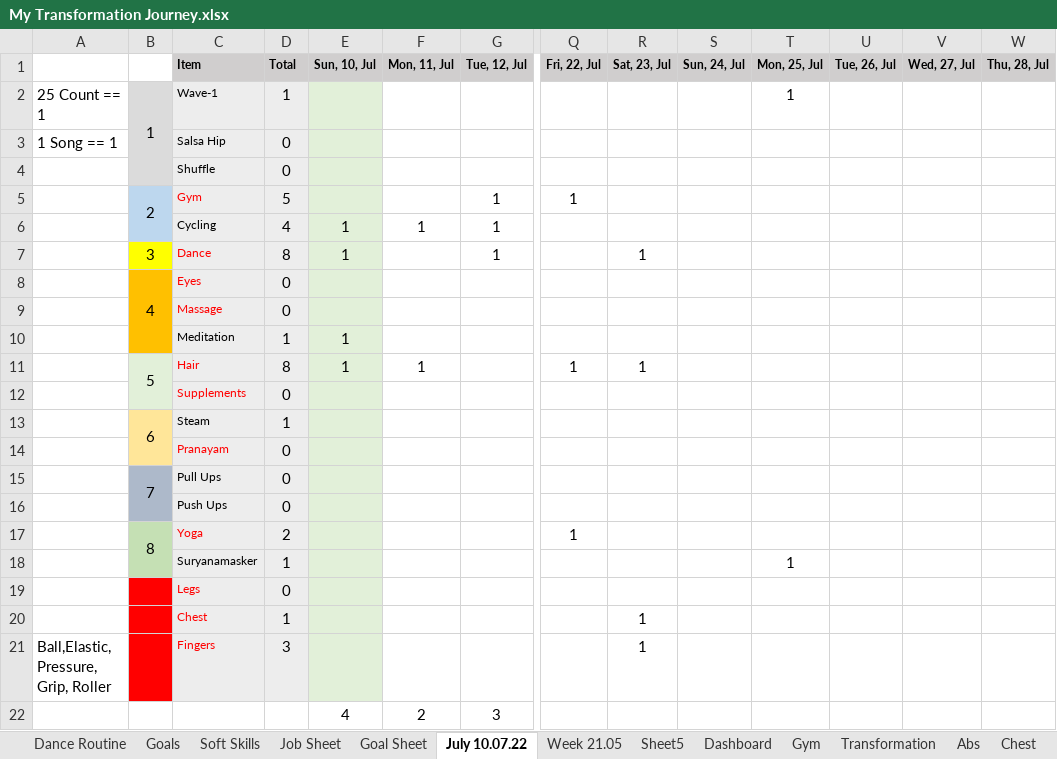
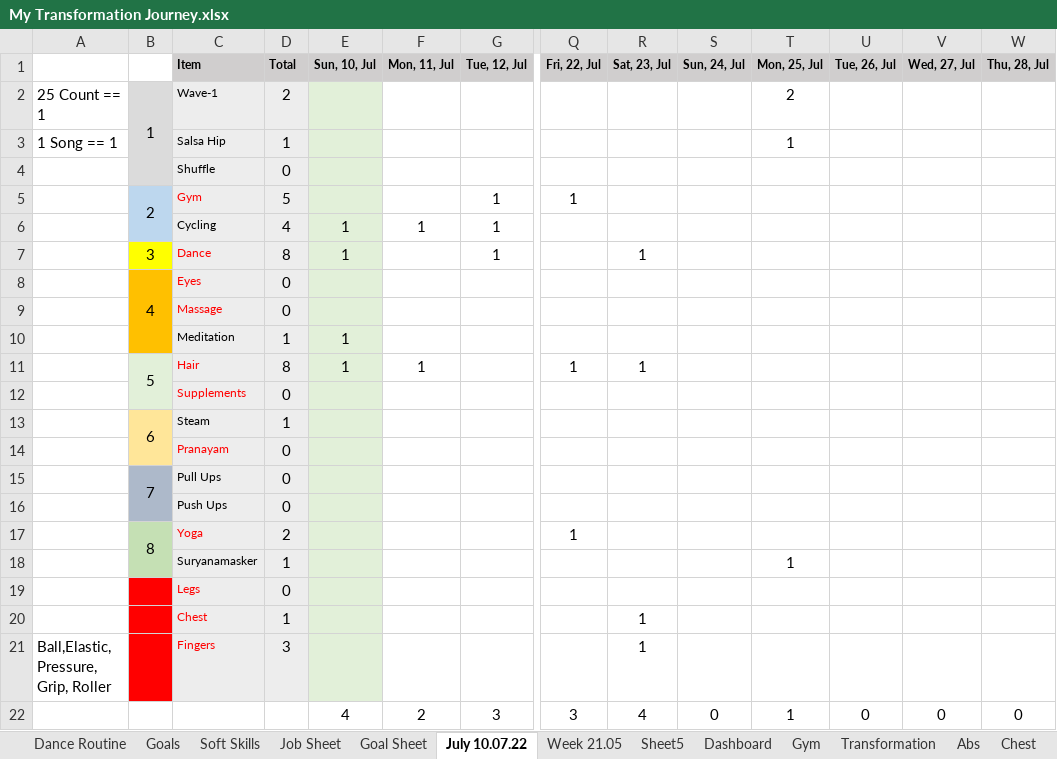
Before and after one commit to naresh-architect/Awakening-The-Giant-Naresh-Chaurasia, an Excel workbook: My Transformation Journey.xlsx, sheet July 10.07.22, drawn as a sheet; only a part is shown, gaps mark what is left out; values as stored, in another font and other column widths than the file's, no borders; charts and pictures not drawn; removed rows and columns are numbered as before the commit, all else as after; rows hold the shown columns only; the diff names each change by its address in the sheet, - before the commit and + after, or states it on an @@ line.

```diff
--- a/My Transformation Journey.xlsx (sheet July 10.07.22)
+++ b/My Transformation Journey.xlsx (sheet July 10.07.22)
-D2 (Total): 1
+D2 (Total): 2
-T2 (Mon, 25, Jul): 1
+T2 (Mon, 25, Jul): 2
-D3 (Total): 0
+D3 (Total): 1
-T3 (Mon, 25, Jul): (empty)
+T3 (Mon, 25, Jul): 1
-row 22:  |  |  |  | 4 | 2 | 3
+row 22:  |  |  |  | 4 | 2 | 3 | 3 | 4 | 0 | 1 | 0 | 0 | 0
```
Also changed, not shown: charts or pictures, 1 other file.
